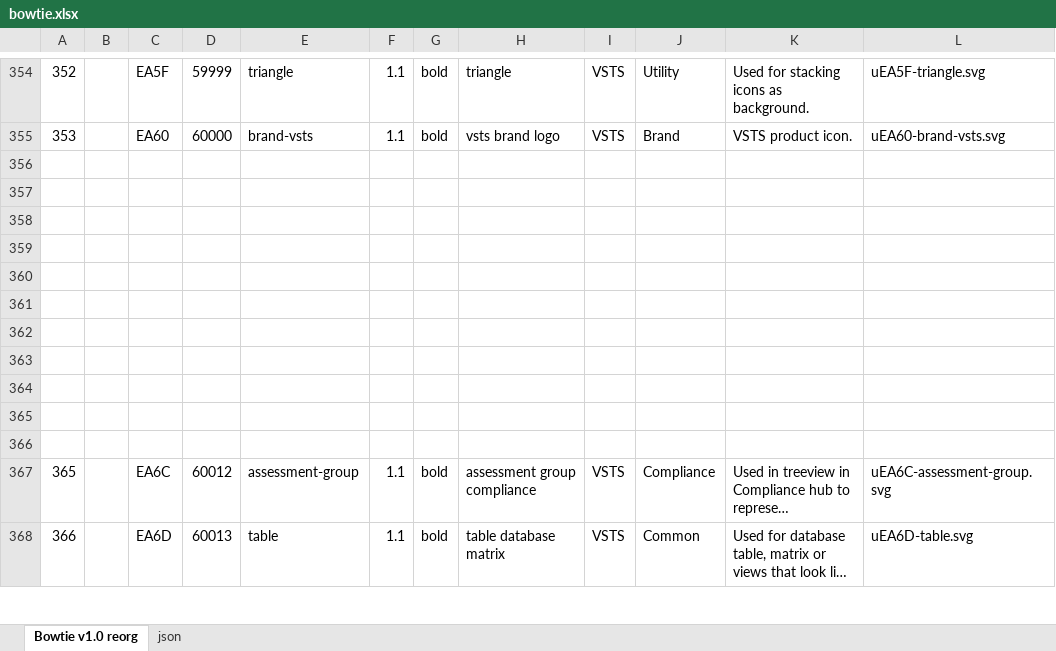
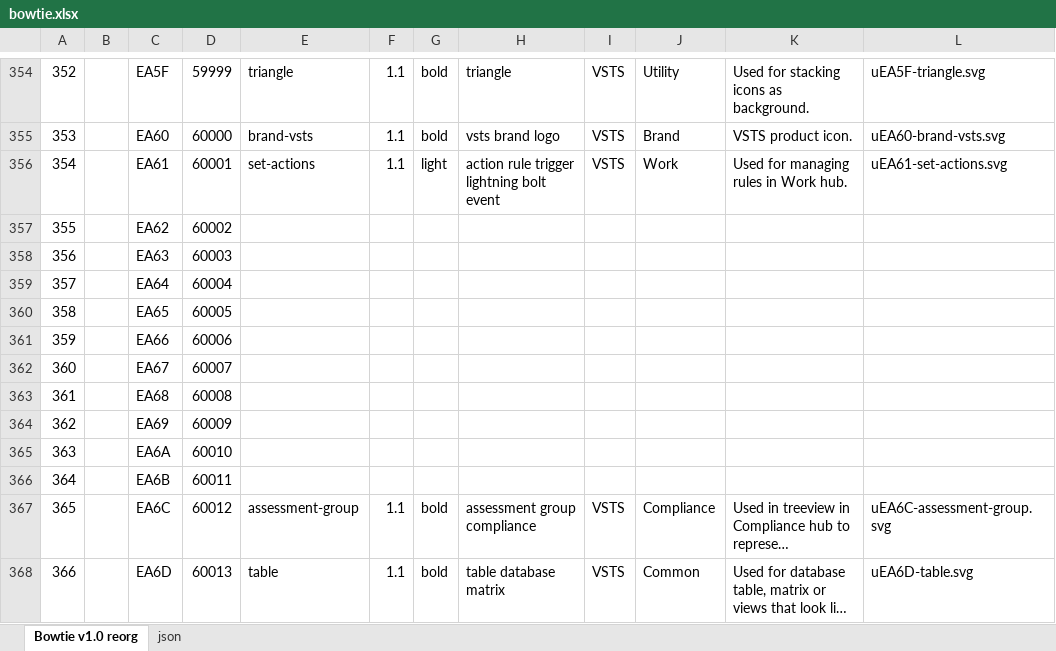
Before and after one commit to chryw/vsfi, an Excel workbook: source/bowtie.xlsx, sheet Bowtie v1.0 reorg, drawn as a sheet; only a part is shown, gaps mark what is left out; long unchanged cells end in …; values as stored, in another font and other column widths than the file's, no borders; charts and pictures not drawn; the diff names each change by its address in the sheet, - before the commit and + after, or states it on an @@ line.

Commit message:
added set-actions icon

```diff
--- a/source/bowtie.xlsx (sheet Bowtie v1.0 reorg)
+++ b/source/bowtie.xlsx (sheet Bowtie v1.0 reorg)
-row 356: (empty)
+row 356: 354 |  | EA61 | 60001 | set-actions | 1.1 | light | action rule trigger lightning bolt event | VSTS | Work | Used for managing rules in Work hub. | uEA61-set-actions.svg
-row 357: (empty)
+row 357: 355 |  | EA62 | 60002
-row 358: (empty)
+row 358: 356 |  | EA63 | 60003
-row 359: (empty)
+row 359: 357 |  | EA64 | 60004
-row 360: (empty)
+row 360: 358 |  | EA65 | 60005
-row 361: (empty)
+row 361: 359 |  | EA66 | 60006
-row 362: (empty)
+row 362: 360 |  | EA67 | 60007
-row 363: (empty)
+row 363: 361 |  | EA68 | 60008
-row 364: (empty)
+row 364: 362 |  | EA69 | 60009
-row 365: (empty)
+row 365: 363 |  | EA6A | 60010
-row 366: (empty)
+row 366: 364 |  | EA6B | 60011
```
Also changed, not shown: sheet json, 9 other files.
